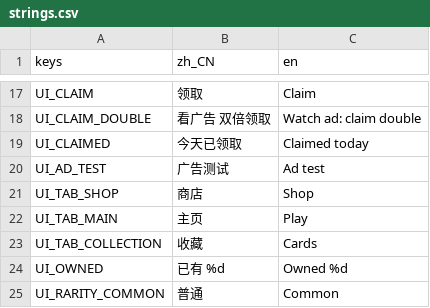
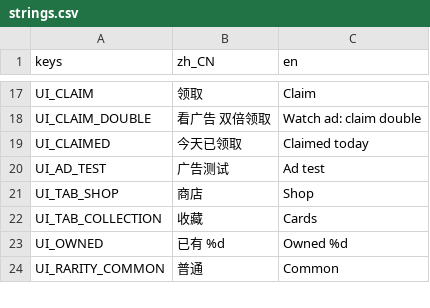
Before and after one commit to crazyniu/fishsort, a CSV file: i18n/strings.csv, drawn as a sheet; only a part is shown, gaps mark what is left out; the diff names each change by its address in the sheet, - before the commit and + after, or states it on an @@ line.

```diff
--- a/i18n/strings.csv
+++ b/i18n/strings.csv
-row 22: UI_TAB_MAIN | 主页 | Play
```
Also changed, not shown: 39 other files.
